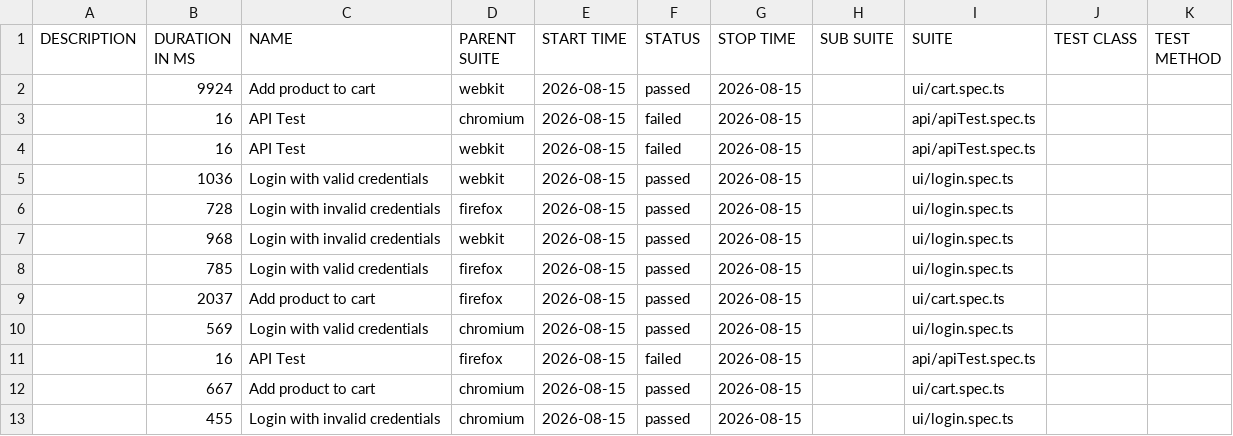
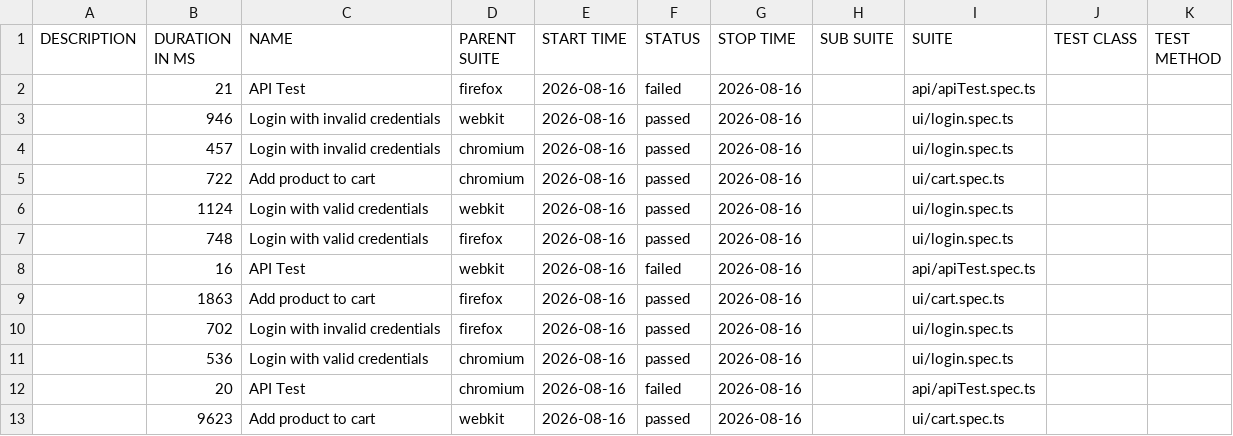
Before and after one commit to Ash-leyPereira/playwright-ts-framework, a CSV file: data/suites.csv, drawn as a sheet.

```diff
--- a/data/suites.csv
+++ b/data/suites.csv
@@ -1,13 +1,13 @@
 "DESCRIPTION","DURATION IN MS","NAME","PARENT SUITE","START TIME","STATUS","STOP TIME","SUB SUITE","SUITE","TEST CLASS","TEST METHOD"
-"","9924","Add product to cart","webkit","2026-08-15","passed","2026-08-15","","ui/cart.spec.ts","",""
-"","16","API Test","chromium","2026-08-15","failed","2026-08-15","","api/apiTest.spec.ts","",""
-"","16","API Test","webkit","2026-08-15","failed","2026-08-15","","api/apiTest.spec.ts","",""
-"","1036","Login with valid credentials","webkit","2026-08-15","passed","2026-08-15","","ui/login.spec.ts","",""
-"","728","Login with invalid credentials","firefox","2026-08-15","passed","2026-08-15","","ui/login.spec.ts","",""
-"","968","Login with invalid credentials","webkit","2026-08-15","passed","2026-08-15","","ui/login.spec.ts","",""
-"","785","Login with valid credentials","firefox","2026-08-15","passed","2026-08-15","","ui/login.spec.ts","",""
-"","2037","Add product to cart","firefox","2026-08-15","passed","2026-08-15","","ui/cart.spec.ts","",""
-"","569","Login with valid credentials","chromium","2026-08-15","passed","2026-08-15","","ui/login.spec.ts","",""
-"","16","API Test","firefox","2026-08-15","failed","2026-08-15","","api/apiTest.spec.ts","",""
-"","667","Add product to cart","chromium","2026-08-15","passed","2026-08-15","","ui/cart.spec.ts","",""
-"","455","Login with invalid credentials","chromium","2026-08-15","passed","2026-08-15","","ui/login.spec.ts","",""
+"","21","API Test","firefox","2026-08-16","failed","2026-08-16","","api/apiTest.spec.ts","",""
+"","946","Login with invalid credentials","webkit","2026-08-16","passed","2026-08-16","","ui/login.spec.ts","",""
+"","457","Login with invalid credentials","chromium","2026-08-16","passed","2026-08-16","","ui/login.spec.ts","",""
+"","722","Add product to cart","chromium","2026-08-16","passed","2026-08-16","","ui/cart.spec.ts","",""
+"","1124","Login with valid credentials","webkit","2026-08-16","passed","2026-08-16","","ui/login.spec.ts","",""
+"","748","Login with valid credentials","firefox","2026-08-16","passed","2026-08-16","","ui/login.spec.ts","",""
+"","16","API Test","webkit","2026-08-16","failed","2026-08-16","","api/apiTest.spec.ts","",""
+"","1863","Add product to cart","firefox","2026-08-16","passed","2026-08-16","","ui/cart.spec.ts","",""
+"","702","Login with invalid credentials","firefox","2026-08-16","passed","2026-08-16","","ui/login.spec.ts","",""
+"","536","Login with valid credentials","chromium","2026-08-16","passed","2026-08-16","","ui/login.spec.ts","",""
+"","20","API Test","chromium","2026-08-16","failed","2026-08-16","","api/apiTest.spec.ts","",""
+"","9623","Add product to cart","webkit","2026-08-16","passed","2026-08-16","","ui/cart.spec.ts","",""
```
Also changed, not shown: 53 other files.
